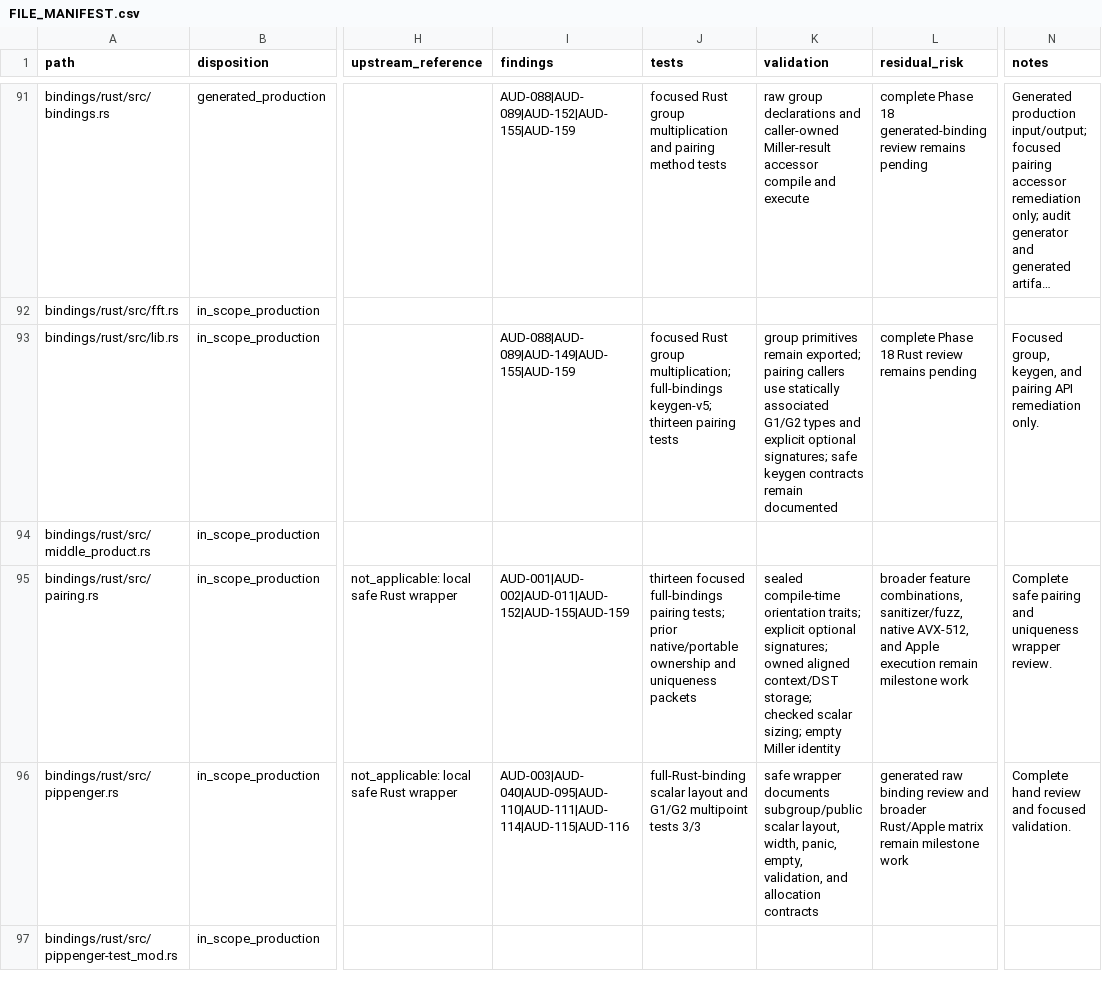
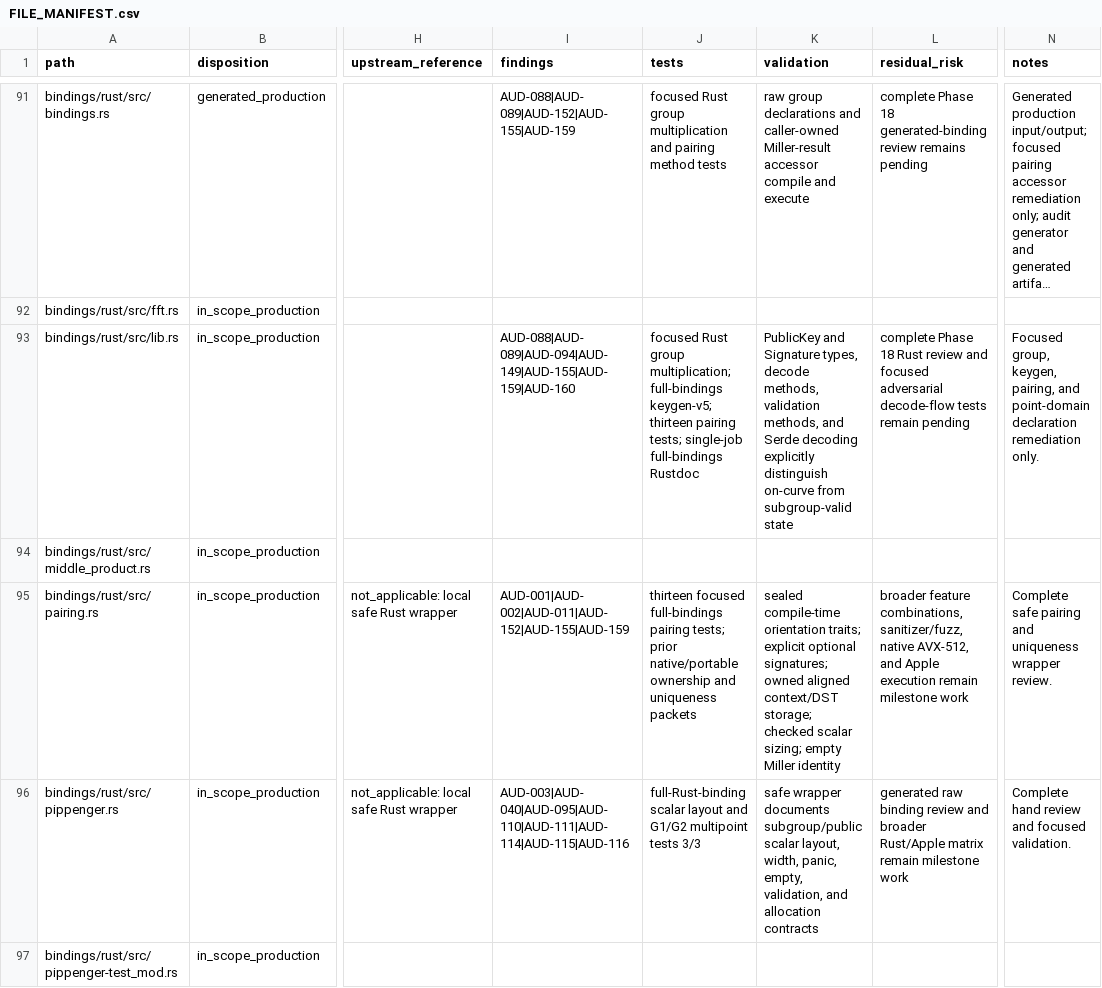
Before and after one commit to ladnir/temp-cat-blst, a CSV file: docs/audit/FILE_MANIFEST.csv, drawn as a sheet; only a part is shown, gaps mark what is left out; long unchanged cells end in …; the diff covers the shown part only; the diff names each change by its address in the sheet, - before the commit and + after, or states it on an @@ line.

Commit message:
document point domain contracts

```diff
--- a/docs/audit/FILE_MANIFEST.csv
+++ b/docs/audit/FILE_MANIFEST.csv
-I93 (findings): AUD-088|AUD-089|AUD-149|AUD-155|AUD-159
+I93 (findings): AUD-088|AUD-089|AUD-094|AUD-149|AUD-155|AUD-159|AUD-160
-J93 (tests): …thirteen pairing tests
+J93 (tests): …thirteen pairing tests; single-job full-bindings Rustdoc
-K93 (validation): group primitives remain exported; pairing callers use statically associated G1/G2 types and explicit optional signatures; safe keygen contracts remain documented
+K93 (validation): PublicKey and Signature types, decode methods, validation methods, and Serde decoding explicitly distinguish on-curve from subgroup-valid state
-L93 (residual_risk): …Rust review remains pending
+L93 (residual_risk): …Rust review and focused adversarial decode-flow tests remain pending
-N93 (notes): …group, keygen, and pairing API remediation only.
+N93 (notes): …group, keygen, pairing, and point-domain declaration remediation only.
```
Also changed, not shown: 64 edited cells elsewhere in this file, docs/audit/GROUP_API_CONTRACTS.csv, docs/audit/PUBLIC_API_DOCUMENTATION.csv, 14 other files.
